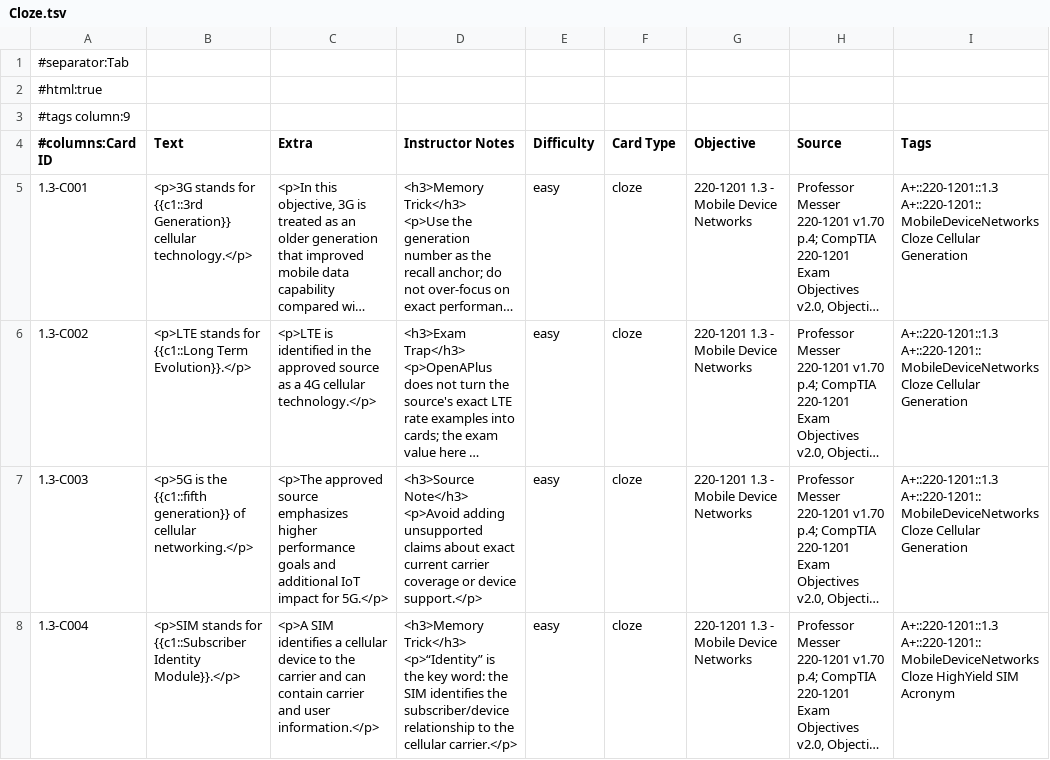
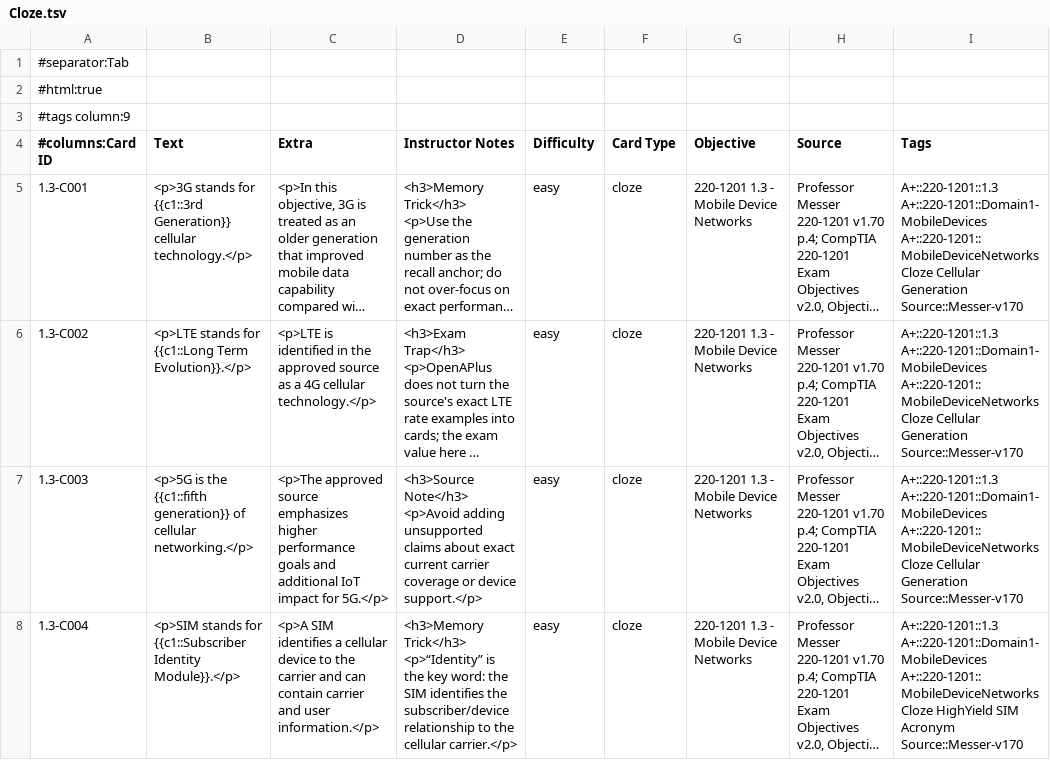
Before and after one commit to pirateoverboard/OpenAPlus, a TSV file: output/tsv/220-1201/1.3-mobile-device-networks/Cloze.tsv, drawn as a sheet; only a part is shown; long unchanged cells end in …; the diff covers the shown part only; the diff names each change by its address in the sheet, - before the commit and + after, or states it on an @@ line.

```diff
--- a/output/tsv/220-1201/1.3-mobile-device-networks/Cloze.tsv
+++ b/output/tsv/220-1201/1.3-mobile-device-networks/Cloze.tsv
-I5:I7 (Tags): A+::220-1201::1.3 A+::220-1201::MobileDeviceNetworks Cloze Cellular Generation
+I5:I7 (Tags): A+::220-1201::1.3 A+::220-1201::Domain1-MobileDevices A+::220-1201::MobileDeviceNetworks Cloze Cellular Generation Source::Messer-v170
-I8 (Tags): A+::220-1201::1.3 A+::220-1201::MobileDeviceNetworks Cloze HighYield SIM Acronym
+I8 (Tags): A+::220-1201::1.3 A+::220-1201::Domain1-MobileDevices A+::220-1201::MobileDeviceNetworks Cloze HighYield SIM Acronym Source::Messer-v170
```
Also changed, not shown: 4 removed rows elsewhere in this file, output/tsv/220-1201/1.3-mobile-device-networks/Basic.tsv, 25 other files.
